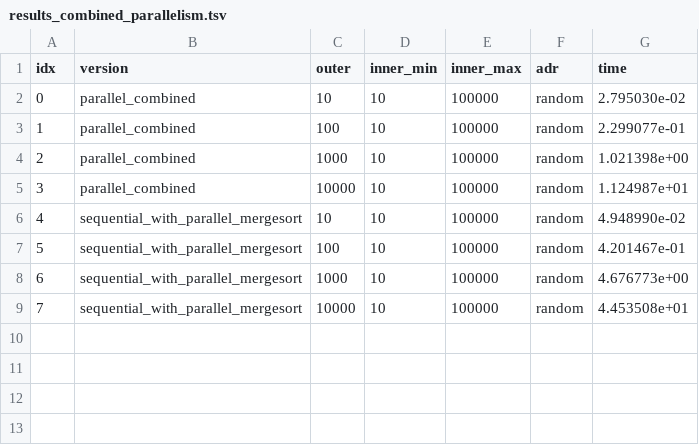
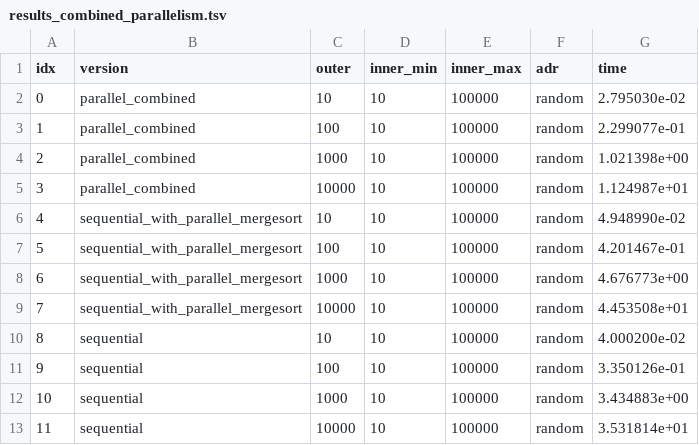
Before and after one commit to marinoandrea/pmms-assignments, a TSV file: data/raw/results_combined_parallelism.tsv, drawn as a sheet.

Commit message:
✨ Data analysis combined parallelism

```diff
--- a/data/raw/results_combined_parallelism.tsv
+++ b/data/raw/results_combined_parallelism.tsv
@@ -9 +9,5 @@ idx	version	outer	inner_min	inner_max	adr	time
 7	sequential_with_parallel_mergesort	10000	10	100000	random	4.453508e+01
+8	sequential	10	10	100000	random	4.000200e-02
+9	sequential	100	10	100000	random	3.350126e-01
+10	sequential	1000	10	100000	random	3.434883e+00
+11	sequential	10000	10	100000	random	3.531814e+01
```
Also changed, not shown: 2 other files.
